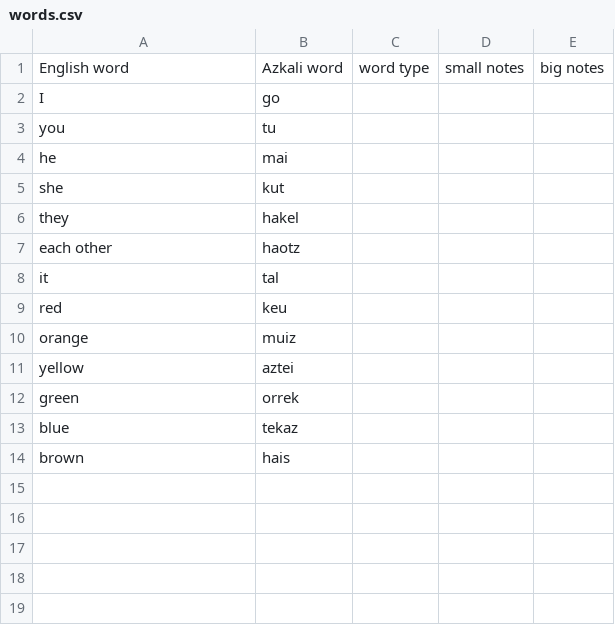
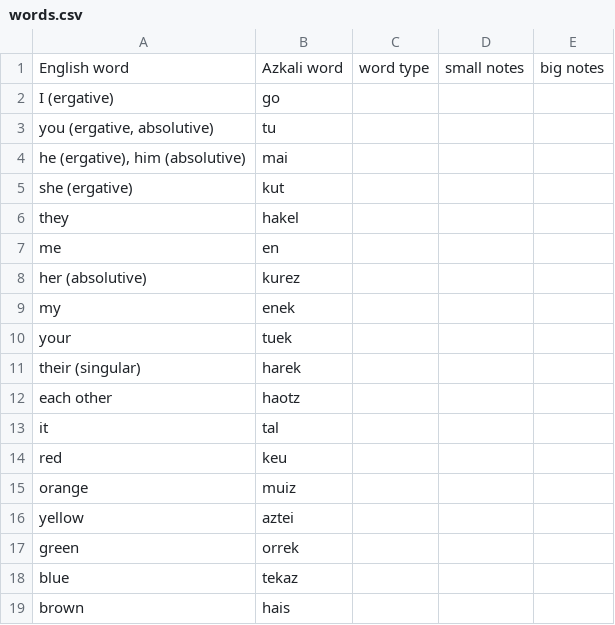
Before and after one commit to baphometenreal/balls.skin, a CSV file: LoT/dictionary/azkali/words.csv, drawn as a sheet.

Commit message:
Update words.csv
added words

```diff
--- a/LoT/dictionary/azkali/words.csv
+++ b/LoT/dictionary/azkali/words.csv
@@ -1,7 +1,12 @@
 English word;Azkali word;word type;small notes;big notes
-I;go;;;
-you;tu;;;
-he;mai;;;
-she;kut;;;
+I (ergative);go;;;
+you (ergative, absolutive) ;tu;;;
+he (ergative), him (absolutive);mai;;;
+she (ergative);kut;;;
 they;hakel;;;
+me;en;;;
+her (absolutive);kurez;;;
+my;enek;;;
+your;tuek;;;
+their (singular);harek
 each other;haotz;;;
```
